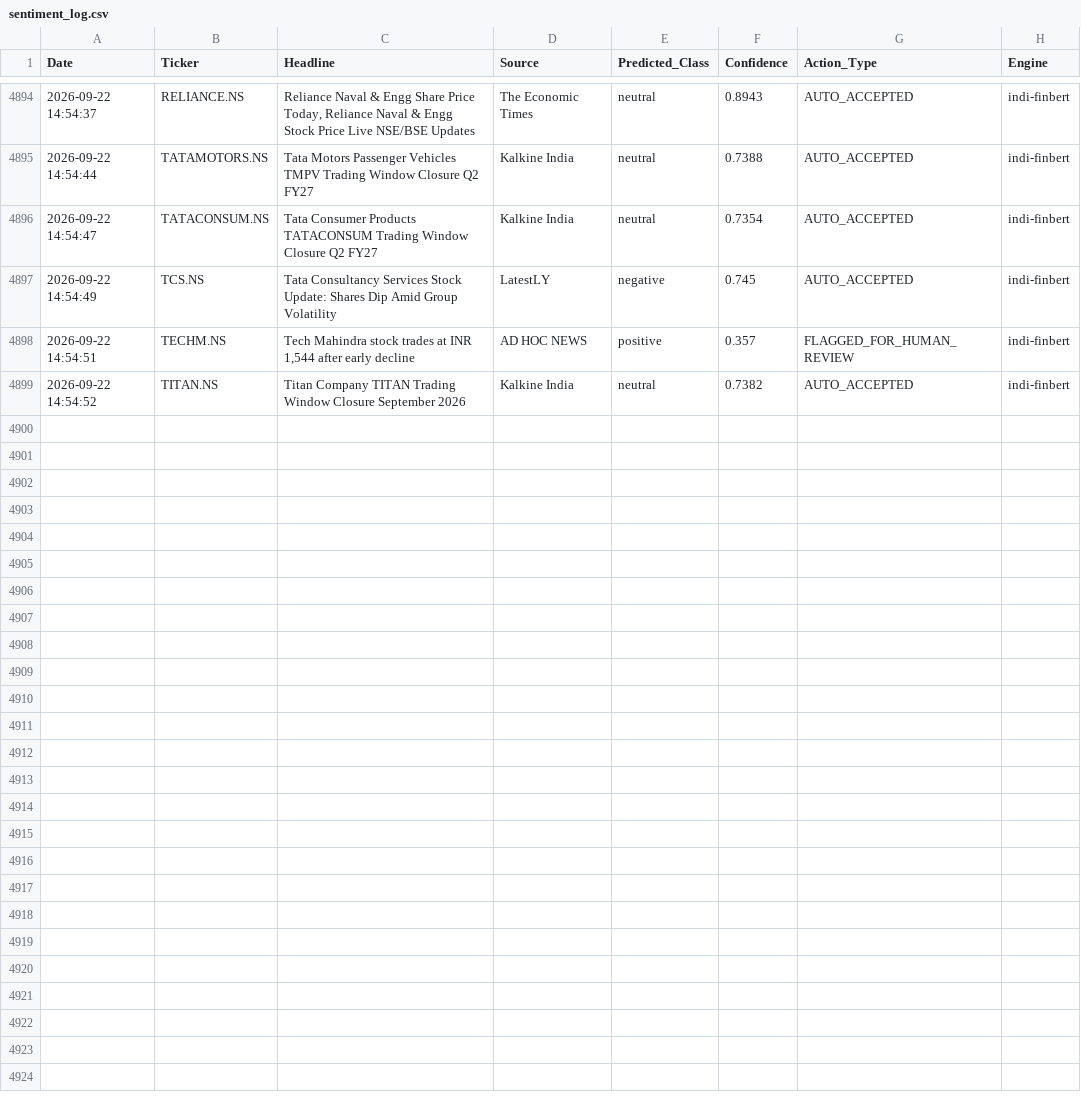
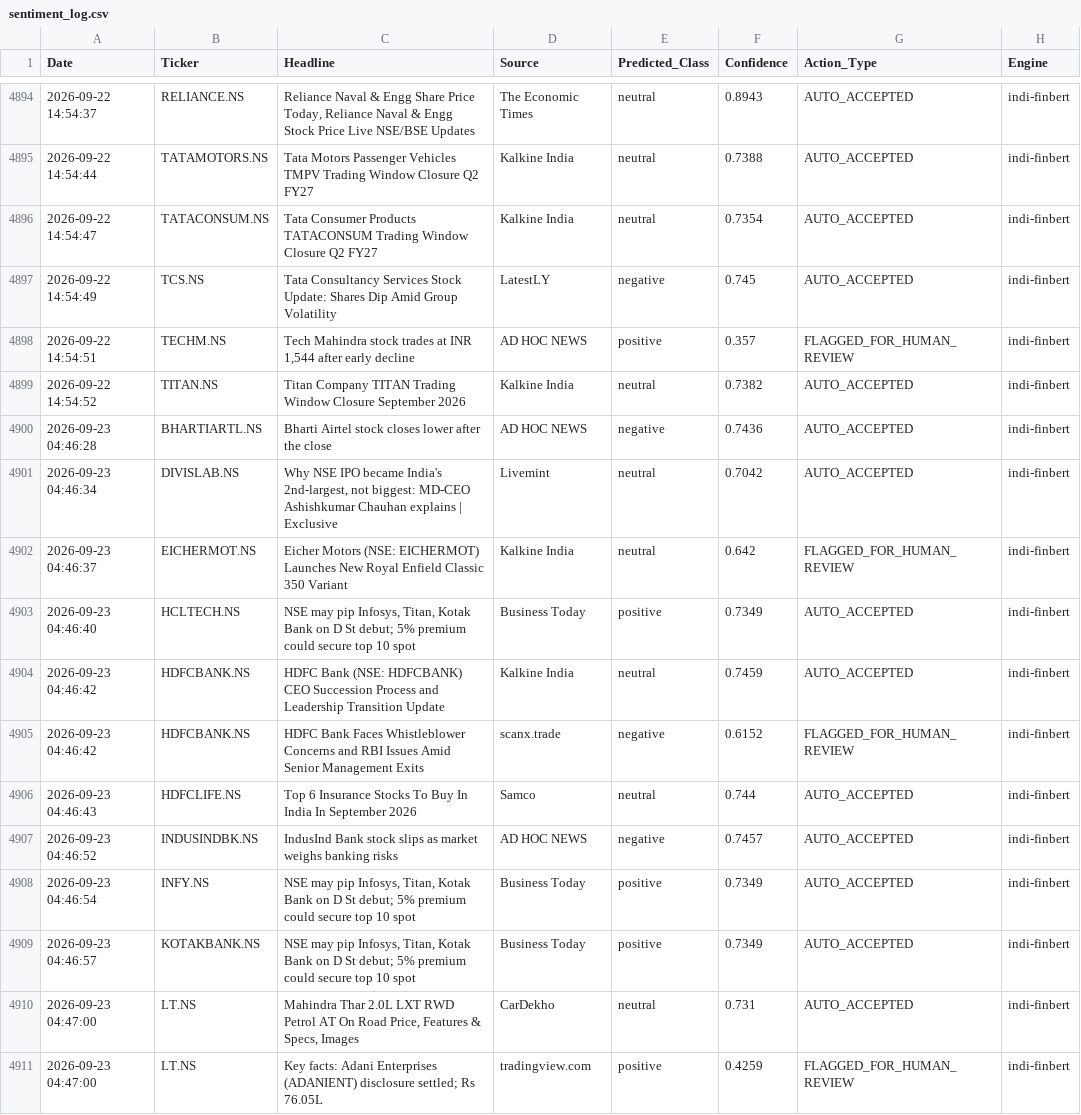
Before and after one commit to Aryanchauhan08/Indi-FinBERT, a CSV file: data/sentiment_log.csv, drawn as a sheet; only a part is shown, gaps mark what is left out; the diff covers the shown part only.

```diff
--- a/data/sentiment_log.csv
+++ b/data/sentiment_log.csv
@@ -4899 +4899,13 @@ Date,Ticker,Headline,Source,Predicted_Class,Confidence,Action_Type,Engine
 2026-09-22 14:54:52,TITAN.NS,Titan Company TITAN Trading Window Closure September 2026,Kalkine India,neutral,0.7382,AUTO_ACCEPTED,indi-finbert
+2026-09-23 04:46:28,BHARTIARTL.NS,Bharti Airtel stock closes lower after the close,AD HOC NEWS,negative,0.7436,AUTO_ACCEPTED,indi-finbert
+2026-09-23 04:46:34,DIVISLAB.NS,"Why NSE IPO became India's 2nd-largest, not biggest: MD-CEO Ashishkumar Chauhan explains | Exclusive",Livemint,neutral,0.7042,AUTO_ACCEPTED,indi-finbert
+2026-09-23 04:46:37,EICHERMOT.NS,Eicher Motors (NSE: EICHERMOT) Launches New Royal Enfield Classic 350 Variant,Kalkine India,neutral,0.642,FLAGGED_FOR_HUMAN_REVIEW,indi-finbert
+2026-09-23 04:46:40,HCLTECH.NS,"NSE may pip Infosys, Titan, Kotak Bank on D St debut; 5% premium could secure top 10 spot",Business Today,positive,0.7349,AUTO_ACCEPTED,indi-finbert
+2026-09-23 04:46:42,HDFCBANK.NS,HDFC Bank (NSE: HDFCBANK) CEO Succession Process and Leadership Transition Update,Kalkine India,neutral,0.7459,AUTO_ACCEPTED,indi-finbert
+2026-09-23 04:46:42,HDFCBANK.NS,HDFC Bank Faces Whistleblower Concerns and RBI Issues Amid Senior Management Exits,scanx.trade,negative,0.6152,FLAGGED_FOR_HUMAN_REVIEW,indi-finbert
+2026-09-23 04:46:43,HDFCLIFE.NS,Top 6 Insurance Stocks To Buy In India In September 2026,Samco,neutral,0.744,AUTO_ACCEPTED,indi-finbert
+2026-09-23 04:46:52,INDUSINDBK.NS,IndusInd Bank stock slips as market weighs banking risks,AD HOC NEWS,negative,0.7457,AUTO_ACCEPTED,indi-finbert
+2026-09-23 04:46:54,INFY.NS,"NSE may pip Infosys, Titan, Kotak Bank on D St debut; 5% premium could secure top 10 spot",Business Today,positive,0.7349,AUTO_ACCEPTED,indi-finbert
+2026-09-23 04:46:57,KOTAKBANK.NS,"NSE may pip Infosys, Titan, Kotak Bank on D St debut; 5% premium could secure top 10 spot",Business Today,positive,0.7349,AUTO_ACCEPTED,indi-finbert
+2026-09-23 04:47:00,LT.NS,"Mahindra Thar 2.0L LXT RWD Petrol AT On Road Price, Features & Specs, Images",CarDekho,neutral,0.731,AUTO_ACCEPTED,indi-finbert
+2026-09-23 04:47:00,LT.NS,Key facts: Adani Enterprises (ADANIENT) disclosure settled; Rs 76.05L,tradingview.com,positive,0.4259,FLAGGED_FOR_HUMAN_REVIEW,indi-finbert
```
Also changed, not shown: 12 added rows elsewhere in this file.
